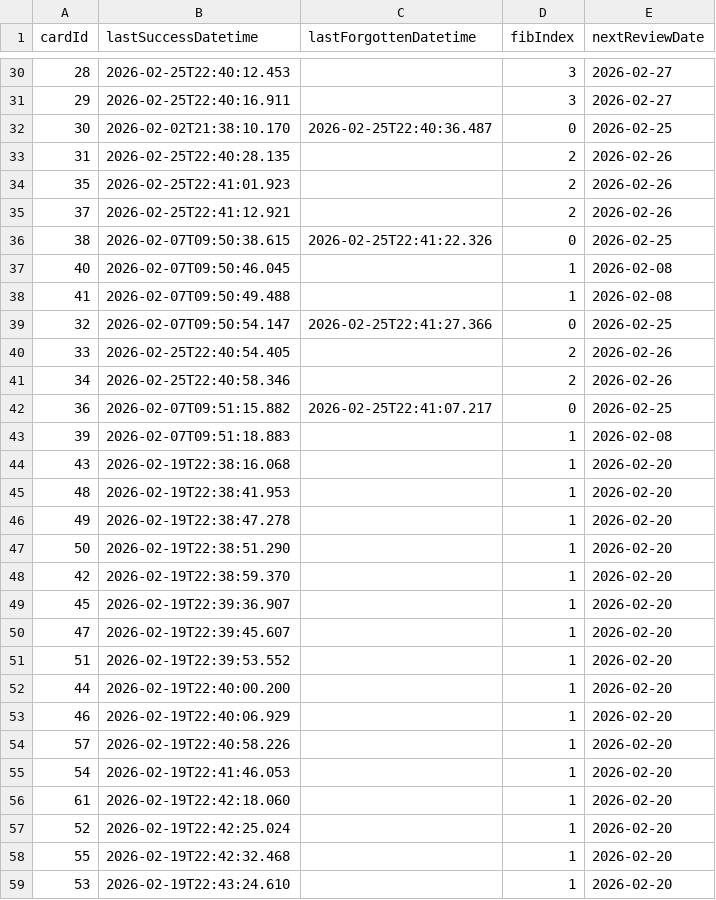
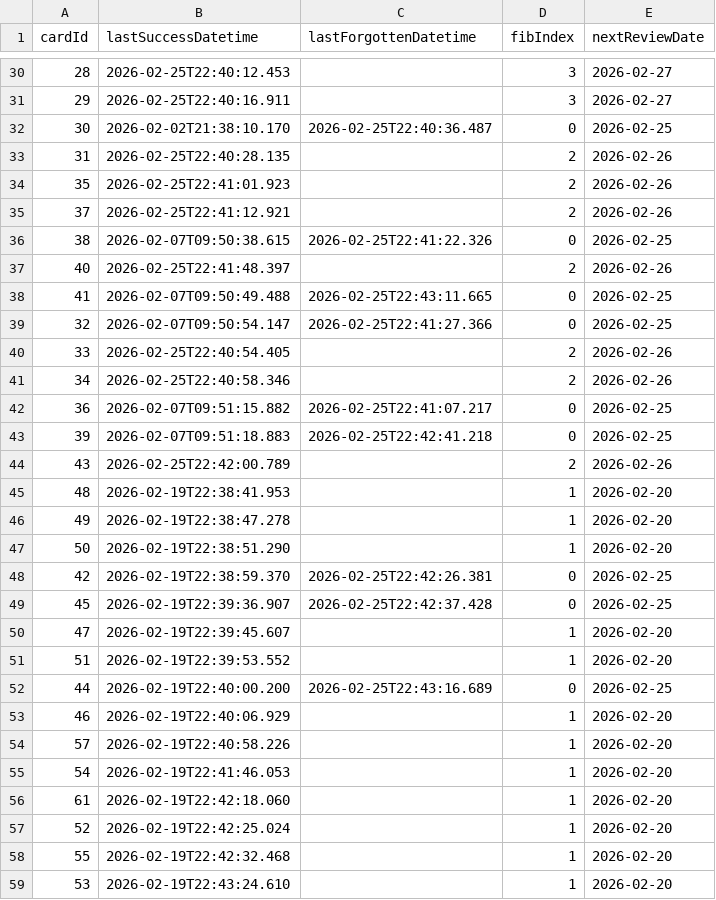
Before and after one commit to vOmaro/cards, a CSV file: spanish/ssra-cards.csv, drawn as a sheet; only a part is shown, gaps mark what is left out.

Commit message:
Update spanish/ssra-cards.csv: update review schedule for 62 card(s)

```diff
--- a/spanish/ssra-cards.csv
+++ b/spanish/ssra-cards.csv
@@ -36,4 +36,4 @@ cardId,lastSuccessDatetime,lastForgottenDatetime,fibIndex,nextReviewDate
 38,2026-02-07T09:50:38.615,2026-02-25T22:41:22.326,0,2026-02-25
-40,2026-02-07T09:50:46.045,,1,2026-02-08
-41,2026-02-07T09:50:49.488,,1,2026-02-08
+40,2026-02-25T22:41:48.397,,2,2026-02-26
+41,2026-02-07T09:50:49.488,2026-02-25T22:43:11.665,0,2026-02-25
 32,2026-02-07T09:50:54.147,2026-02-25T22:41:27.366,0,2026-02-25
@@ -42,4 +42,4 @@ cardId,lastSuccessDatetime,lastForgottenDatetime,fibIndex,nextReviewDate
 36,2026-02-07T09:51:15.882,2026-02-25T22:41:07.217,0,2026-02-25
-39,2026-02-07T09:51:18.883,,1,2026-02-08
-43,2026-02-19T22:38:16.068,,1,2026-02-20
+39,2026-02-07T09:51:18.883,2026-02-25T22:42:41.218,0,2026-02-25
+43,2026-02-25T22:42:00.789,,2,2026-02-26
 48,2026-02-19T22:38:41.953,,1,2026-02-20
@@ -47,7 +47,7 @@ cardId,lastSuccessDatetime,lastForgottenDatetime,fibIndex,nextReviewDate
 50,2026-02-19T22:38:51.290,,1,2026-02-20
-42,2026-02-19T22:38:59.370,,1,2026-02-20
-45,2026-02-19T22:39:36.907,,1,2026-02-20
+42,2026-02-19T22:38:59.370,2026-02-25T22:42:26.381,0,2026-02-25
+45,2026-02-19T22:39:36.907,2026-02-25T22:42:37.428,0,2026-02-25
 47,2026-02-19T22:39:45.607,,1,2026-02-20
 51,2026-02-19T22:39:53.552,,1,2026-02-20
-44,2026-02-19T22:40:00.200,,1,2026-02-20
+44,2026-02-19T22:40:00.200,2026-02-25T22:43:16.689,0,2026-02-25
 46,2026-02-19T22:40:06.929,,1,2026-02-20
```
